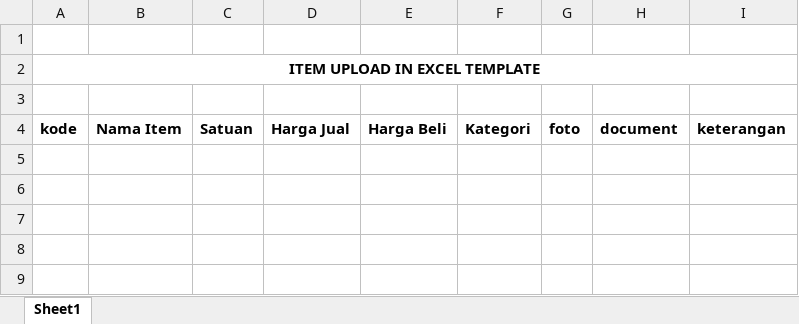
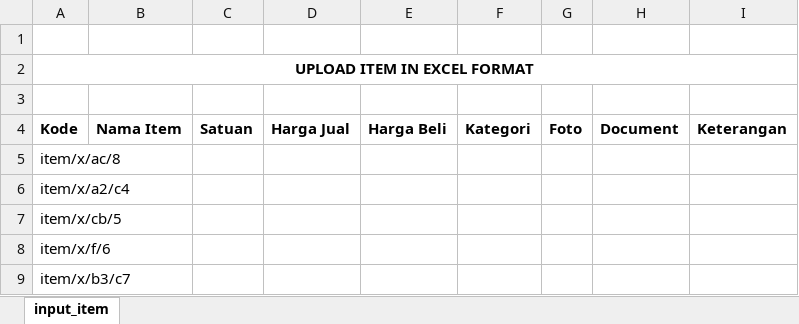
Before and after one commit to wahyuharis/rengganis, an Excel workbook: import/template/item.xlsx, sheet input_item, drawn as a sheet; values as stored, in another font and other column widths than the file's, no borders; the diff names each change by its address in the sheet, - before the commit and + after, or states it on an @@ line.

Commit message:
import item fixed

```diff
--- a/import/template/item.xlsx (sheet input_item)
+++ b/import/template/item.xlsx (sheet input_item)
-sheet tab: Sheet1
+sheet tab: input_item
-A2: ITEM UPLOAD IN EXCEL TEMPLATE
+A2: UPLOAD ITEM IN EXCEL FORMAT
-A4: kode
+A4: Kode
-G4: foto
+G4: Foto
-H4: document
+H4: Document
-I4: keterangan
+I4: Keterangan
+row 5: item/x/ac/8
+row 6: item/x/a2/c4
+row 7: item/x/cb/5
+row 8: item/x/f/6
+row 9: item/x/b3/c7
```
Also changed, not shown: 4 other files.
